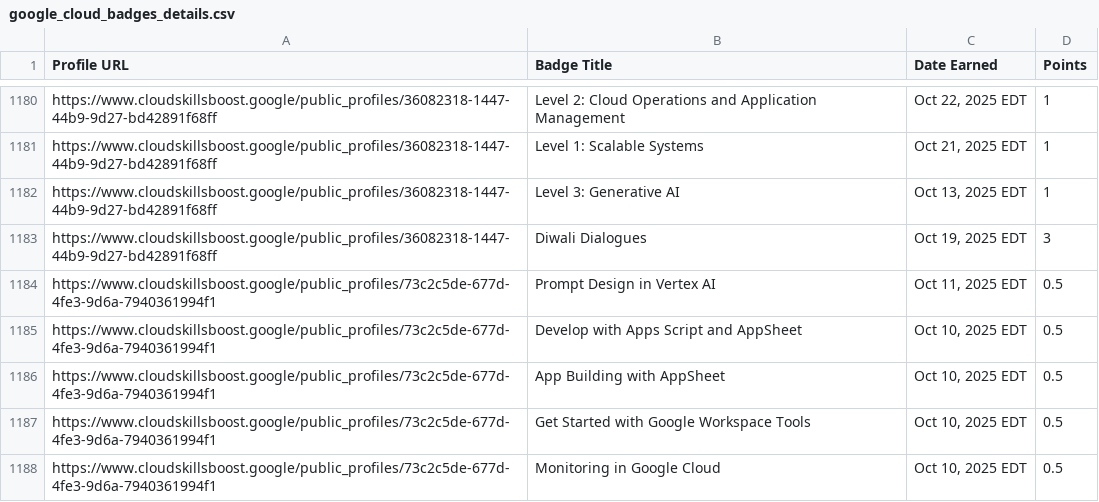
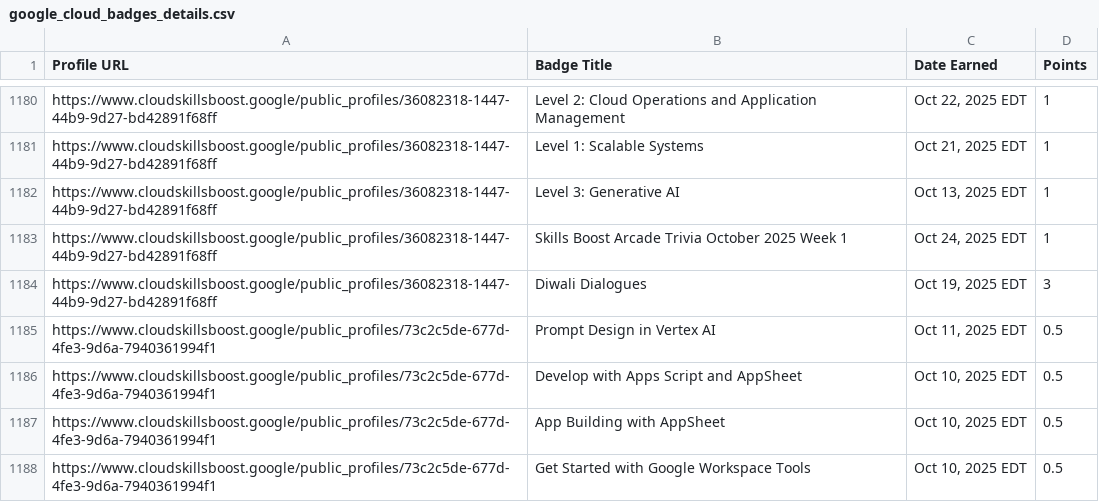
Before and after one commit to mohitsharmas97/leaderboard_gdg, a CSV file: google_cloud_badges_details.csv, drawn as a sheet; only a part is shown, gaps mark what is left out; the shorter side is filled out with more unchanged rows; the diff covers the shown part only.

```diff
--- a/google_cloud_badges_details.csv
+++ b/google_cloud_badges_details.csv
@@ -1182,2 +1182,3 @@ https://www.cloudskillsboost.google/public_profiles/36082318-1447-44b9-9d27-bd42
 https://www.cloudskillsboost.google/public_profiles/36082318-1447-44b9-9d27-bd42891f68ff,Level 3: Generative AI,"Oct 13, 2025 EDT",1
+https://www.cloudskillsboost.google/public_profiles/36082318-1447-44b9-9d27-bd42891f68ff,Skills Boost Arcade Trivia October 2025 Week 1,"Oct 24, 2025 EDT",1
 https://www.cloudskillsboost.google/public_profiles/36082318-1447-44b9-9d27-bd42891f68ff,Diwali Dialogues,"Oct 19, 2025 EDT",3
```
Also changed, not shown: 28 removed rows elsewhere in this file, progress_data.csv.
